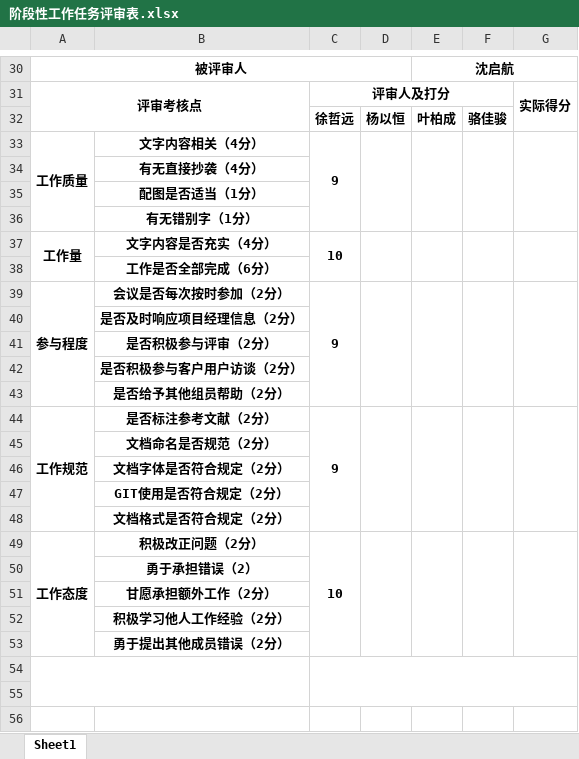
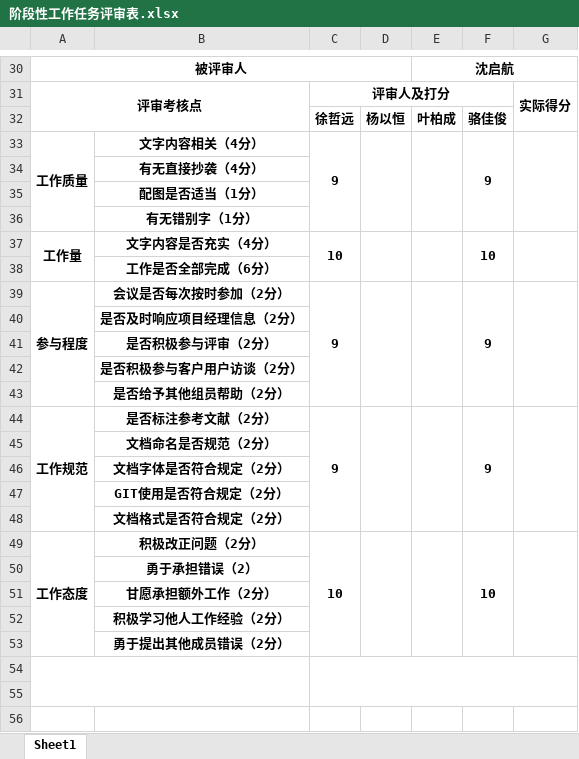
Before and after one commit to PRD2018-G03/PRD2018-G03-SoftwareEngineeringProject, an Excel workbook: 需求工程项目/阶段性工作任务评审表.xlsx, sheet Sheet1, drawn as a sheet; only a part is shown, gaps mark what is left out; values as stored, in another font and other column widths than the file's, no borders; the diff covers the shown part only; the diff names each change by its address in the sheet, - before the commit and + after, or states it on an @@ line.

```diff
--- a/需求工程项目/阶段性工作任务评审表.xlsx (sheet Sheet1)
+++ b/需求工程项目/阶段性工作任务评审表.xlsx (sheet Sheet1)
-F32: 骆佳骏
+F32: 骆佳俊
-F33: (empty)
+F33: 9
-F37: (empty)
+F37: 10
-F39: (empty)
+F39: 9
-F44: (empty)
+F44: 9
-F49: (empty)
+F49: 10
```
Also changed, not shown: 21 edited cells elsewhere in this sheet.
